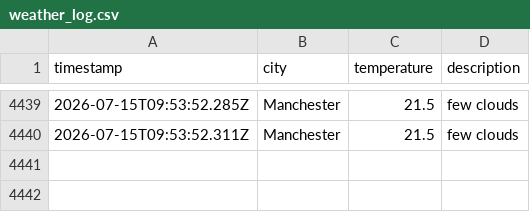
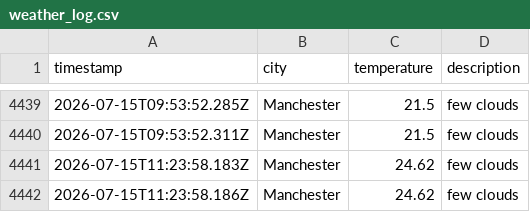
Before and after one commit to Maisie90/DataOps-weather, a CSV file: data/weather_log.csv, drawn as a sheet; only a part is shown, gaps mark what is left out; the diff names each change by its address in the sheet, - before the commit and + after, or states it on an @@ line.

```diff
--- a/data/weather_log.csv
+++ b/data/weather_log.csv
+row 4441: 2026-07-15T11:23:58.183Z | Manchester | 24.62 | few clouds
+row 4442: 2026-07-15T11:23:58.186Z | Manchester | 24.62 | few clouds
```
